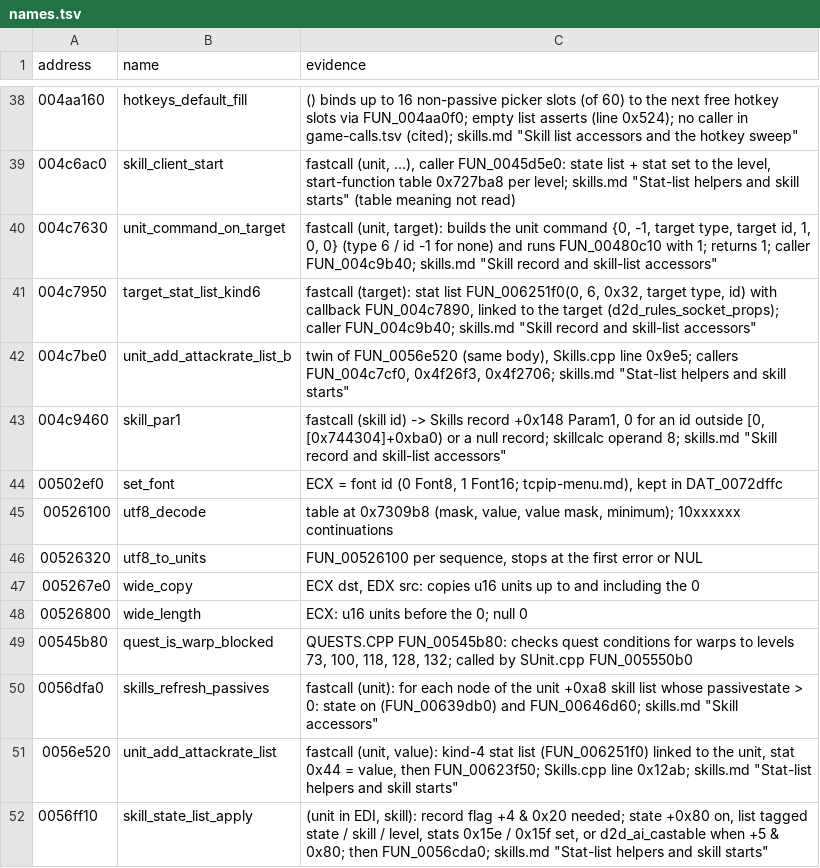
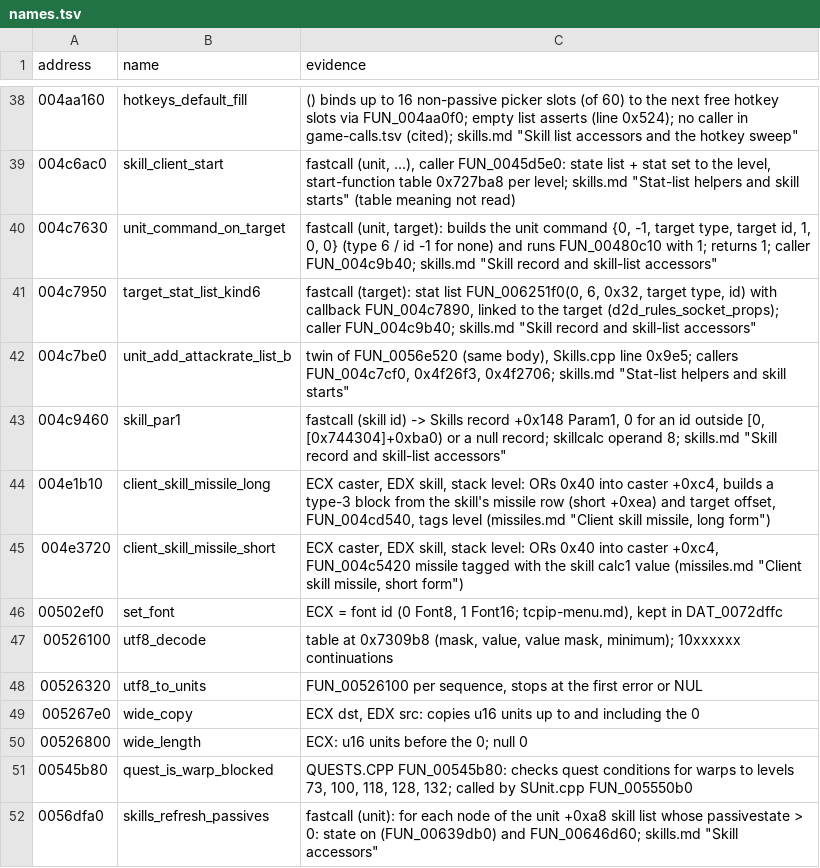
Before and after one commit to psi29a/d2decomped, a TSV file: docs/research/re/names.tsv, drawn as a sheet; only a part is shown, gaps mark what is left out; the shorter side is filled out with more unchanged rows; the diff names each change by its address in the sheet, - before the commit and + after, or states it on an @@ line.

Commit message:
Trace client skill missiles FUN_004e1b10 / FUN_004e3720
Cited: skill row to missile, flag 0x40 on the caster, tag at +0x28.

```diff
--- a/docs/research/re/names.tsv
+++ b/docs/research/re/names.tsv
+row 44: 004e1b10 | client_skill_missile_long | ECX caster, EDX skill, stack level: ORs 0x40 into caster +0xc4, builds a type-3 block from the skill's missile row (short +0xea) and target offset, FUN_004cd540, tags level (missiles.md "Client skill missile, long form")
+row 45: 004e3720 | client_skill_missile_short | ECX caster, EDX skill, stack level: ORs 0x40 into caster +0xc4, FUN_004c5420 missile tagged with the skill calc1 value (missiles.md "Client skill missile, short form")
```
Also changed, not shown: 1 other file.
